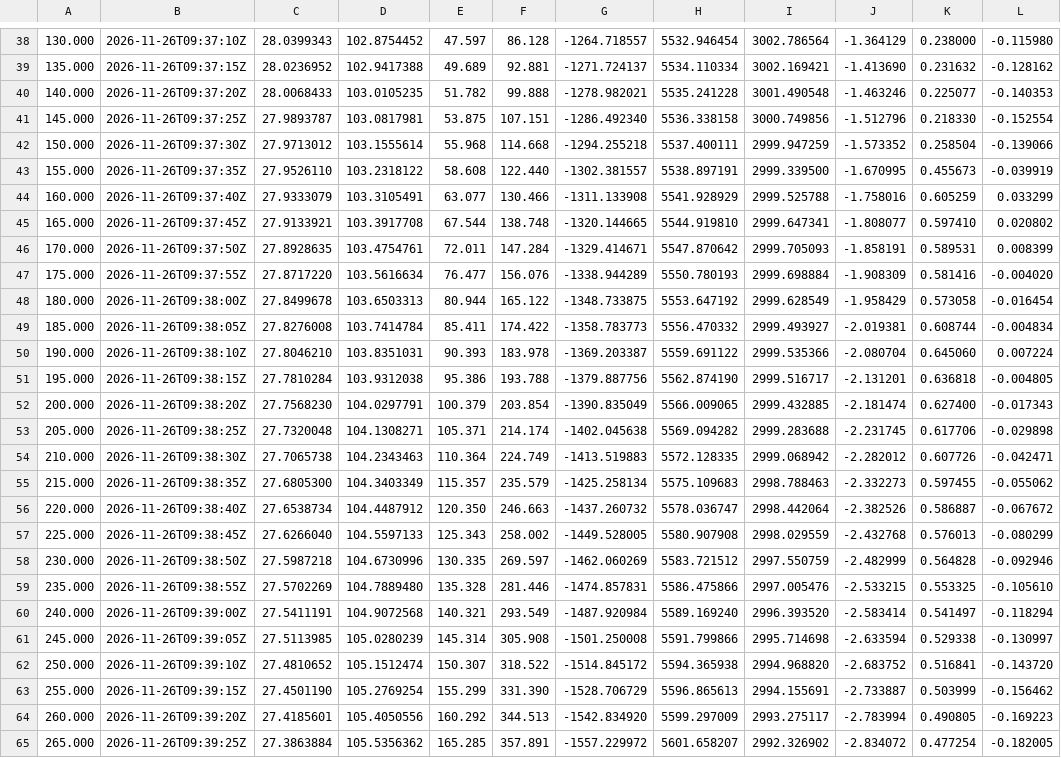
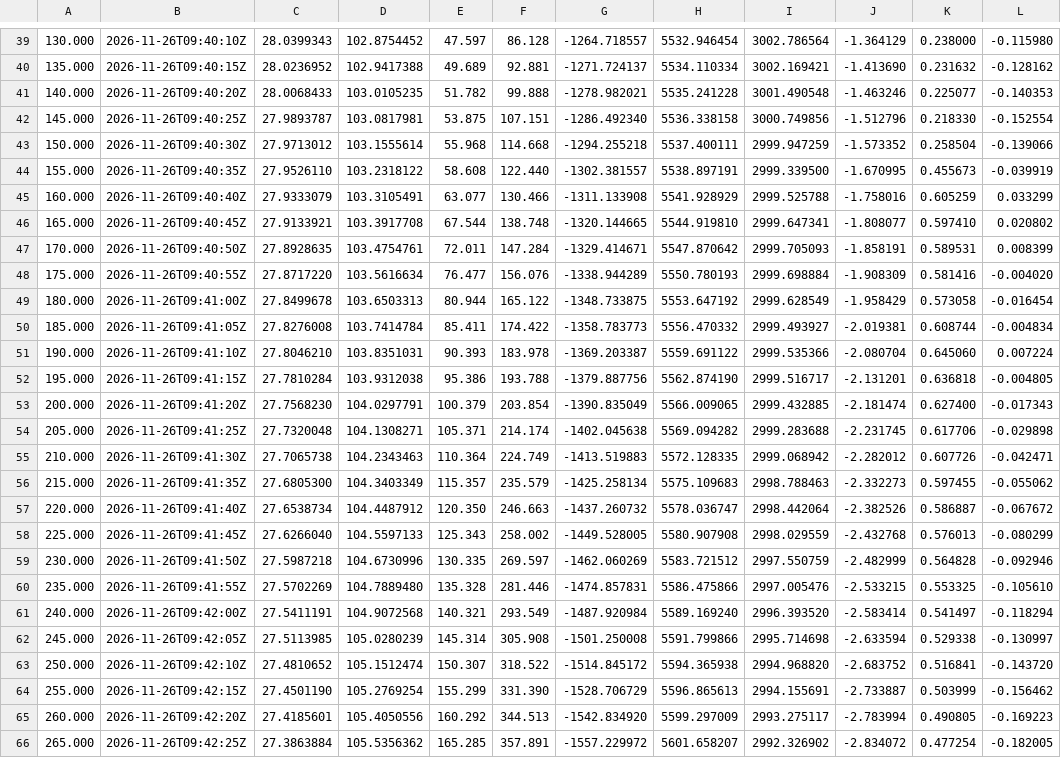
Before and after one commit to nikkelj/planet42069.org, a CSV file: artifacts/space-report/public/launches/lm2d-xichang-2026-11-26/lm2d-xichang-2026-11-26_2026-11-26_trajectory.csv, drawn as a sheet; only a part is shown, gaps mark what is left out; addresses are those after the commit; the diff covers the shown part only; the diff names each change by its address in the sheet, - before the commit and + after, or states it on an @@ line.

```diff
--- a/artifacts/space-report/public/launches/lm2d-xichang-2026-11-26/lm2d-xichang-2026-11-26_2026-11-26_trajectory.csv
+++ b/artifacts/space-report/public/launches/lm2d-xichang-2026-11-26/lm2d-xichang-2026-11-26_2026-11-26_trajectory.csv
-B39: 2026-11-26T09:37:10Z
+B39: 2026-11-26T09:40:10Z
-B40: 2026-11-26T09:37:15Z
+B40: 2026-11-26T09:40:15Z
-B41: 2026-11-26T09:37:20Z
+B41: 2026-11-26T09:40:20Z
-B42: 2026-11-26T09:37:25Z
+B42: 2026-11-26T09:40:25Z
-B43: 2026-11-26T09:37:30Z
+B43: 2026-11-26T09:40:30Z
-B44: 2026-11-26T09:37:35Z
+B44: 2026-11-26T09:40:35Z
-B45: 2026-11-26T09:37:40Z
+B45: 2026-11-26T09:40:40Z
-B46: 2026-11-26T09:37:45Z
+B46: 2026-11-26T09:40:45Z
-B47: 2026-11-26T09:37:50Z
+B47: 2026-11-26T09:40:50Z
-B48: 2026-11-26T09:37:55Z
+B48: 2026-11-26T09:40:55Z
-B49: 2026-11-26T09:38:00Z
+B49: 2026-11-26T09:41:00Z
-B50: 2026-11-26T09:38:05Z
+B50: 2026-11-26T09:41:05Z
-B51: 2026-11-26T09:38:10Z
+B51: 2026-11-26T09:41:10Z
-B52: 2026-11-26T09:38:15Z
+B52: 2026-11-26T09:41:15Z
-B53: 2026-11-26T09:38:20Z
+B53: 2026-11-26T09:41:20Z
-B54: 2026-11-26T09:38:25Z
+B54: 2026-11-26T09:41:25Z
-B55: 2026-11-26T09:38:30Z
+B55: 2026-11-26T09:41:30Z
-B56: 2026-11-26T09:38:35Z
+B56: 2026-11-26T09:41:35Z
-B57: 2026-11-26T09:38:40Z
+B57: 2026-11-26T09:41:40Z
-B58: 2026-11-26T09:38:45Z
+B58: 2026-11-26T09:41:45Z
-B59: 2026-11-26T09:38:50Z
+B59: 2026-11-26T09:41:50Z
-B60: 2026-11-26T09:38:55Z
+B60: 2026-11-26T09:41:55Z
-B61: 2026-11-26T09:39:00Z
+B61: 2026-11-26T09:42:00Z
-B62: 2026-11-26T09:39:05Z
+B62: 2026-11-26T09:42:05Z
-B63: 2026-11-26T09:39:10Z
+B63: 2026-11-26T09:42:10Z
-B64: 2026-11-26T09:39:15Z
+B64: 2026-11-26T09:42:15Z
-B65: 2026-11-26T09:39:20Z
+B65: 2026-11-26T09:42:20Z
-B66: 2026-11-26T09:39:25Z
+B66: 2026-11-26T09:42:25Z
```
Also changed, not shown: 1 added row and 116 edited cells elsewhere in this file, artifacts/space-report/public/launches/lm2d-xichang-2026-11-26/lm2d-xichang-2026-11-26_2026-11-26_trajectory_sim.csv, 16 other files.
